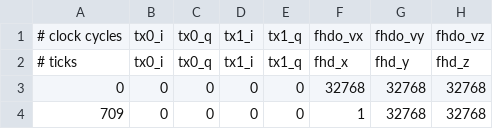
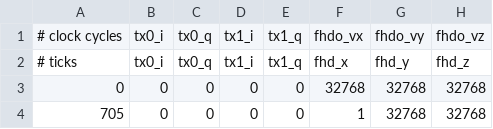
Before and after one commit to vnegnev/marcos_client, a CSV file: csvs/ref_test_fhd_too_fast.csv, drawn as a sheet; only a part is shown; the diff names each change by its address in the sheet, - before the commit and + after, or states it on an @@ line.

Commit message:
Server upgrade; long-sequence and sequence abort test; gpa-fhdo cleared by init_hw()

```diff
--- a/csvs/ref_test_fhd_too_fast.csv
+++ b/csvs/ref_test_fhd_too_fast.csv
-A4: 709
+A4: 705
```
Also changed, not shown: csvs/ref_test_many_uneven_latencies.csv, csvs/ref_test_oc1_too_fast.csv, 7 other files.
